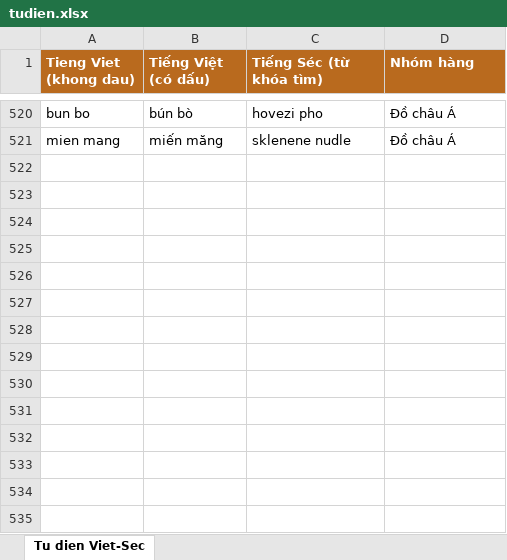
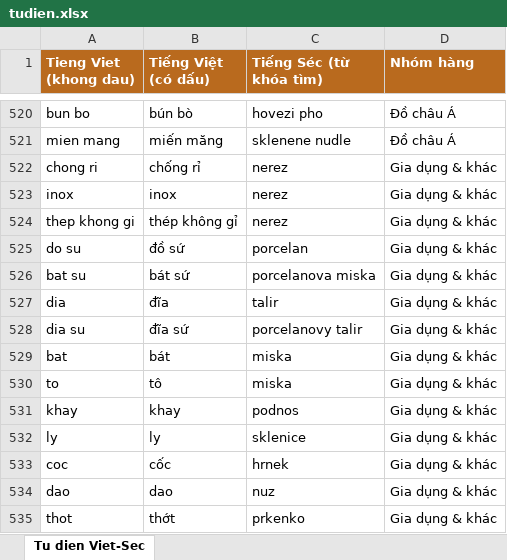
Before and after one commit to my-tools26/cena-checker, an Excel workbook: tudien.xlsx, sheet Tu dien Viet-Sec, drawn as a sheet; only a part is shown, gaps mark what is left out; values as stored, in another font and other column widths than the file's, no borders; the diff names each change by its address in the sheet, - before the commit and + after, or states it on an @@ line.

```diff
--- a/tudien.xlsx (sheet Tu dien Viet-Sec)
+++ b/tudien.xlsx (sheet Tu dien Viet-Sec)
+row 522: chong ri | chống rỉ | nerez | Gia dụng & khác
+row 523: inox | inox | nerez | Gia dụng & khác
+row 524: thep khong gi | thép không gỉ | nerez | Gia dụng & khác
+row 525: do su | đồ sứ | porcelan | Gia dụng & khác
+row 526: bat su | bát sứ | porcelanova miska | Gia dụng & khác
+row 527: dia | đĩa | talir | Gia dụng & khác
+row 528: dia su | đĩa sứ | porcelanovy talir | Gia dụng & khác
+row 529: bat | bát | miska | Gia dụng & khác
+row 530: to | tô | miska | Gia dụng & khác
+row 531: khay | khay | podnos | Gia dụng & khác
+row 532: ly | ly | sklenice | Gia dụng & khác
+row 533: coc | cốc | hrnek | Gia dụng & khác
+row 534: dao | dao | nuz | Gia dụng & khác
+row 535: thot | thớt | prkenko | Gia dụng & khác
```
Also changed, not shown: 2 other files.
